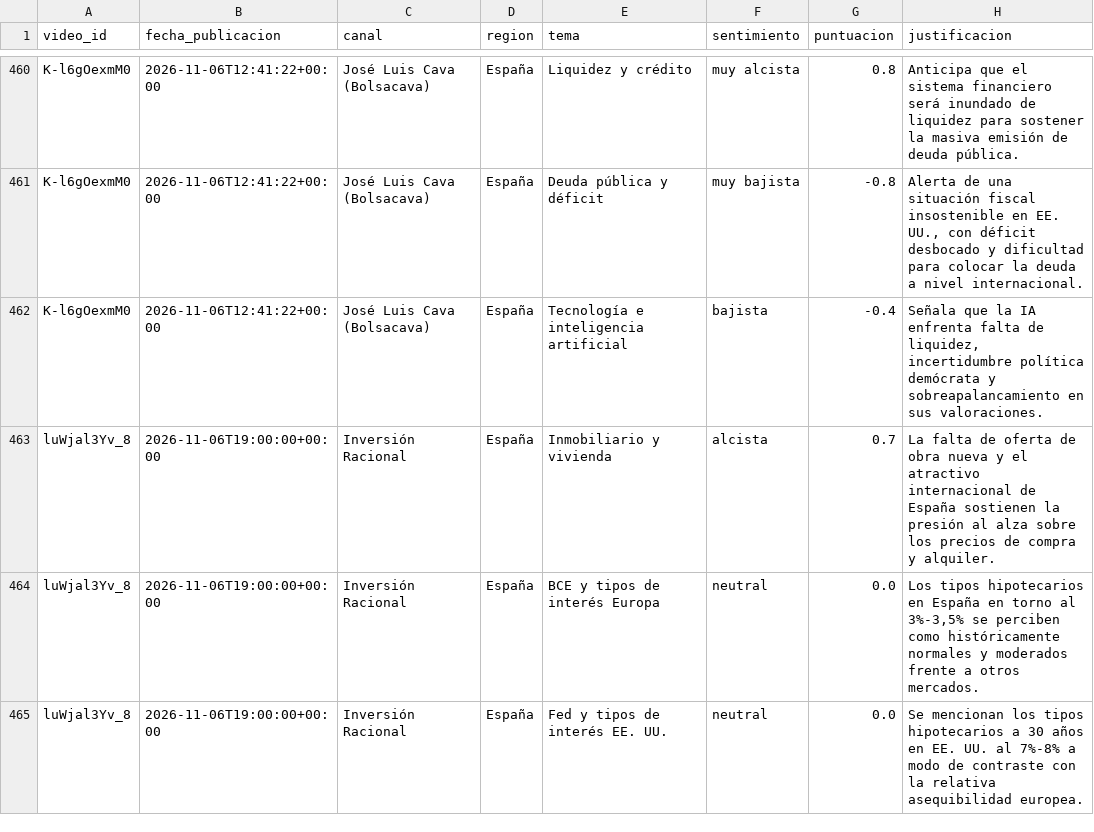
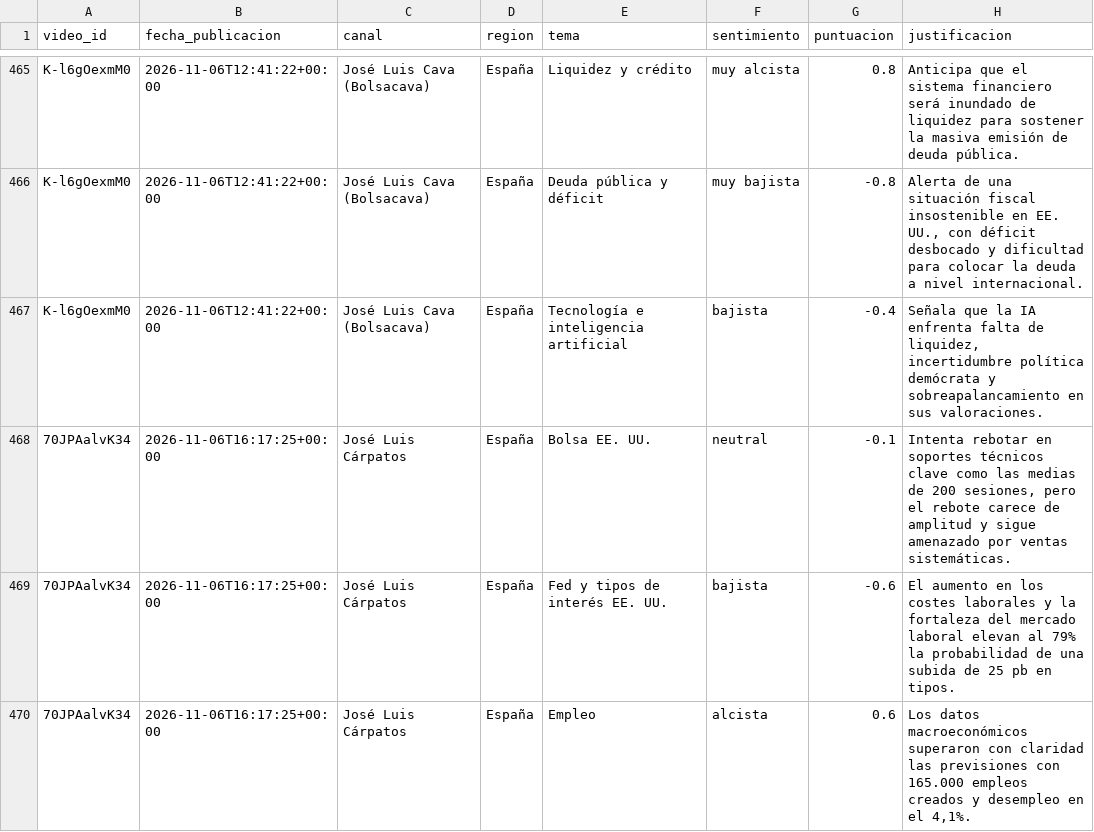
Before and after one commit to jmtroyano/resumenes-youtube, a CSV file: data/sentimiento_por_tema.csv, drawn as a sheet; only a part is shown, gaps mark what is left out; the shorter side is filled out with more unchanged rows; the diff covers the shown part only.

```diff
--- a/data/sentimiento_por_tema.csv
+++ b/data/sentimiento_por_tema.csv
@@ -462 +467,4 @@ K-l6gOexmM0,2026-11-06T12:41:22+00:00,José Luis Cava (Bolsacava),España,Deuda
 K-l6gOexmM0,2026-11-06T12:41:22+00:00,José Luis Cava (Bolsacava),España,Tecnología e inteligencia artificial,bajista,-0.4,"Señala que la IA enfrenta falta de liquidez, incertidumbre política demócrata y sobreapalancamiento en sus valoraciones."
+70JPAalvK34,2026-11-06T16:17:25+00:00,José Luis Cárpatos,España,Bolsa EE. UU.,neutral,-0.1,"Intenta rebotar en soportes técnicos clave como las medias de 200 sesiones, pero el rebote carece de amplitud y sigue amenazado por ventas sistemáticas."
+70JPAalvK34,2026-11-06T16:17:25+00:00,José Luis Cárpatos,España,Fed y tipos de interés EE. UU.,bajista,-0.6,El aumento en los costes laborales y la fortaleza del mercado laboral elevan al 79% la probabilidad de una subida de 25 pb en tipos.
+70JPAalvK34,2026-11-06T16:17:25+00:00,José Luis Cárpatos,España,Empleo,alcista,0.6,"Los datos macroeconómicos superaron con claridad las previsiones con 165.000 empleos creados y desempleo en el 4,1%."
```
Also changed, not shown: 8 added rows elsewhere in this file, data/resumenes.csv, 3 other files.
